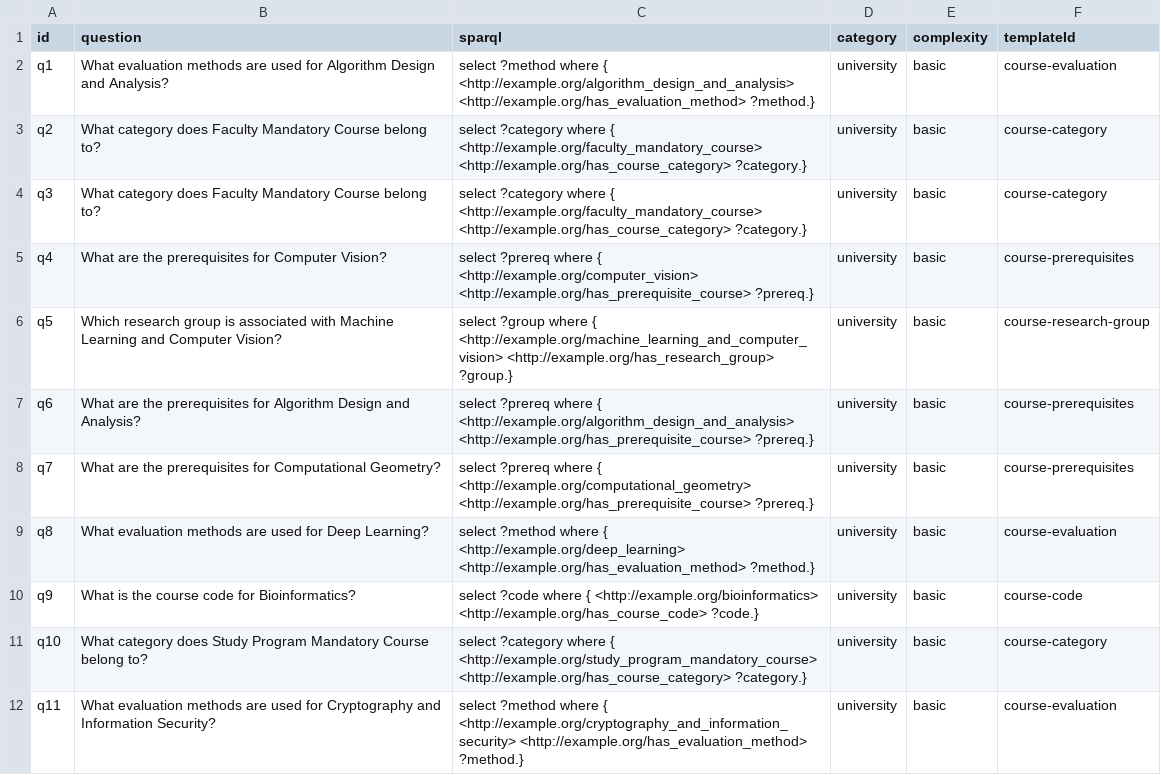
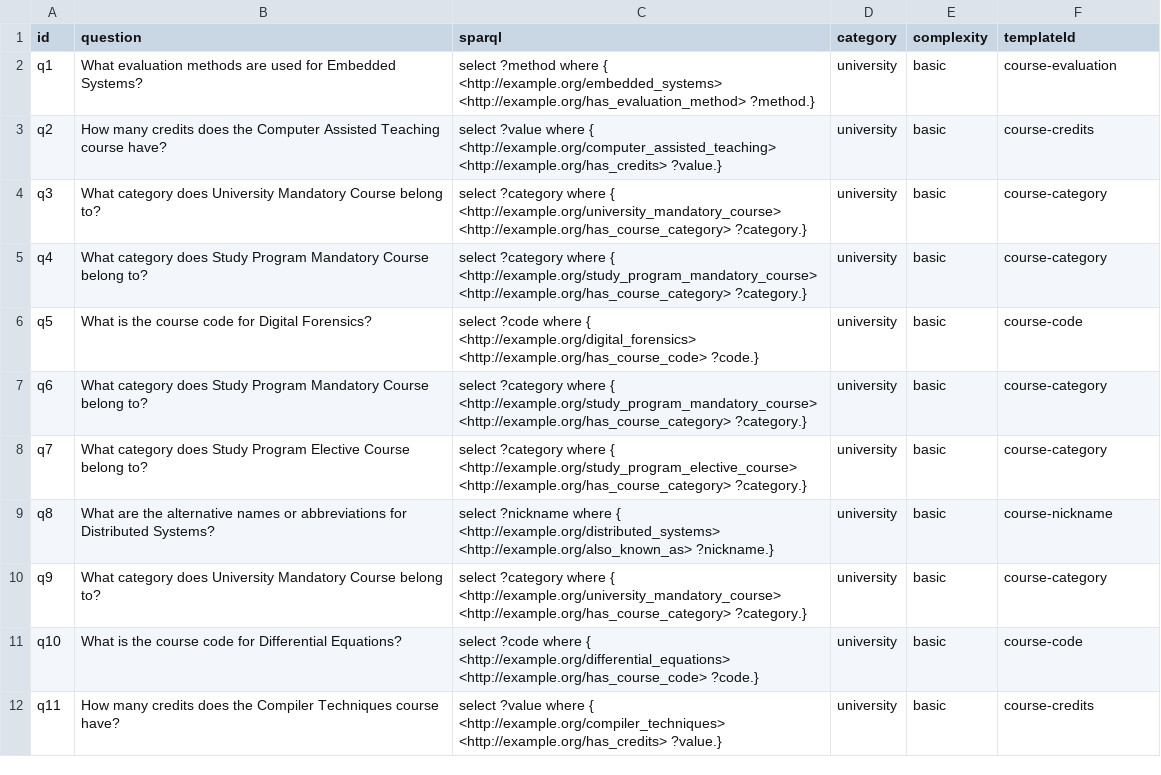
Before and after one commit to gansixeneh/FROG-2.0, a CSV file: curi/university_course_dataset.csv, drawn as a sheet; only a part is shown; the diff covers the shown part only.

```diff
--- a/curi/university_course_dataset.csv
+++ b/curi/university_course_dataset.csv
@@ -1,12 +1,12 @@
 "id","question","sparql","category","complexity","templateId"
-"q1","What evaluation methods are used for Algorithm Design and Analysis?","select ?method where { <http://example.org/algorithm_design_and_analysis> <http://example.org/has_evaluation_method> ?method.}","university","basic","course-evaluation"
-"q2","What category does Faculty Mandatory Course belong to?","select ?category where { <http://example.org/faculty_mandatory_course> <http://example.org/has_course_category> ?category.}","university","basic","course-category"
-"q3","What category does Faculty Mandatory Course belong to?","select ?category where { <http://example.org/faculty_mandatory_course> <http://example.org/has_course_category> ?category.}","university","basic","course-category"
-"q4","What are the prerequisites for Computer Vision?","select ?prereq where { <http://example.org/computer_vision> <http://example.org/has_prerequisite_course> ?prereq.}","university","basic","course-prerequisites"
-"q5","Which research group is associated with Machine Learning and Computer Vision?","select ?group where { <http://example.org/machine_learning_and_computer_vision> <http://example.org/has_research_group> ?group.}","university","basic","course-research-group"
-"q6","What are the prerequisites for Algorithm Design and Analysis?","select ?prereq where { <http://example.org/algorithm_design_and_analysis> <http://example.org/has_prerequisite_course> ?prereq.}","university","basic","course-prerequisites"
-"q7","What are the prerequisites for Computational Geometry?","select ?prereq where { <http://example.org/computational_geometry> <http://example.org/has_prerequisite_course> ?prereq.}","university","basic","course-prerequisites"
-"q8","What evaluation methods are used for Deep Learning?","select ?method where { <http://example.org/deep_learning> <http://example.org/has_evaluation_method> ?method.}","university","basic","course-evaluation"
-"q9","What is the course code for Bioinformatics?","select ?code where { <http://example.org/bioinformatics> <http://example.org/has_course_code> ?code.}","university","basic","course-code"
-"q10","What category does Study Program Mandatory Course belong to?","select ?category where { <http://example.org/study_program_mandatory_course> <http://example.org/has_course_category> ?category.}","university","basic","course-category"
-"q11","What evaluation methods are used for Cryptography and Information Security?","select ?method where { <http://example.org/cryptography_and_information_security> <http://example.org/has_evaluation_method> ?method.}","university","basic","course-evaluation"
+"q1","What evaluation methods are used for Embedded Systems?","select ?method where { <http://example.org/embedded_systems> <http://example.org/has_evaluation_method> ?method.}","university","basic","course-evaluation"
+"q2","How many credits does the Computer Assisted Teaching course have?","select ?value where { <http://example.org/computer_assisted_teaching> <http://example.org/has_credits> ?value.}","university","basic","course-credits"
+"q3","What category does University Mandatory Course belong to?","select ?category where { <http://example.org/university_mandatory_course> <http://example.org/has_course_category> ?category.}","university","basic","course-category"
+"q4","What category does Study Program Mandatory Course belong to?","select ?category where { <http://example.org/study_program_mandatory_course> <http://example.org/has_course_category> ?category.}","university","basic","course-category"
+"q5","What is the course code for Digital Forensics?","select ?code where { <http://example.org/digital_forensics> <http://example.org/has_course_code> ?code.}","university","basic","course-code"
+"q6","What category does Study Program Mandatory Course belong to?","select ?category where { <http://example.org/study_program_mandatory_course> <http://example.org/has_course_category> ?category.}","university","basic","course-category"
+"q7","What category does Study Program Elective Course belong to?","select ?category where { <http://example.org/study_program_elective_course> <http://example.org/has_course_category> ?category.}","university","basic","course-category"
+"q8","What are the alternative names or abbreviations for Distributed Systems?","select ?nickname where { <http://example.org/distributed_systems> <http://example.org/also_known_as> ?nickname.}","university","basic","course-nickname"
+"q9","What category does University Mandatory Course belong to?","select ?category where { <http://example.org/university_mandatory_course> <http://example.org/has_course_category> ?category.}","university","basic","course-category"
+"q10","What is the course code for Differential Equations?","select ?code where { <http://example.org/differential_equations> <http://example.org/has_course_code> ?code.}","university","basic","course-code"
+"q11","How many credits does the Compiler Techniques course have?","select ?value where { <http://example.org/compiler_techniques> <http://example.org/has_credits> ?value.}","university","basic","course-credits"
```
Also changed, not shown: 2 removed rows and 52 edited cells elsewhere in this file, 14 other files.
